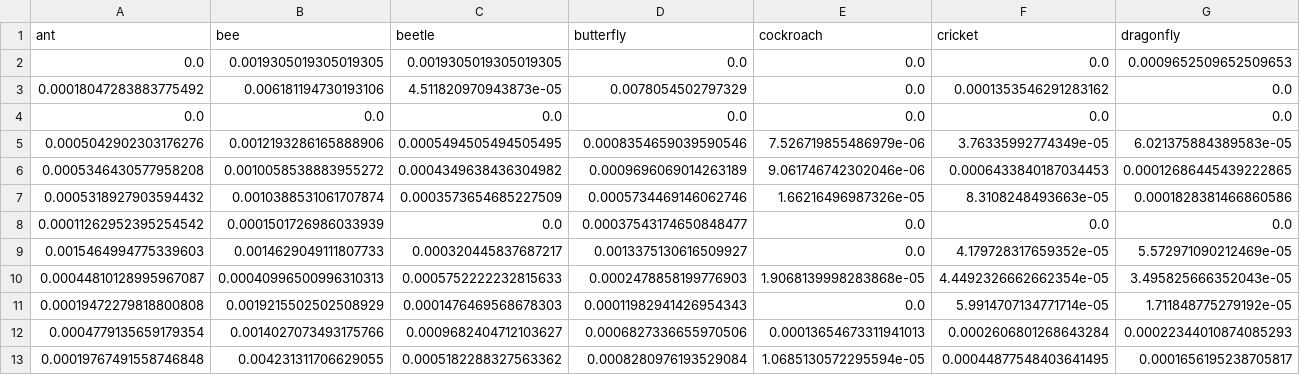
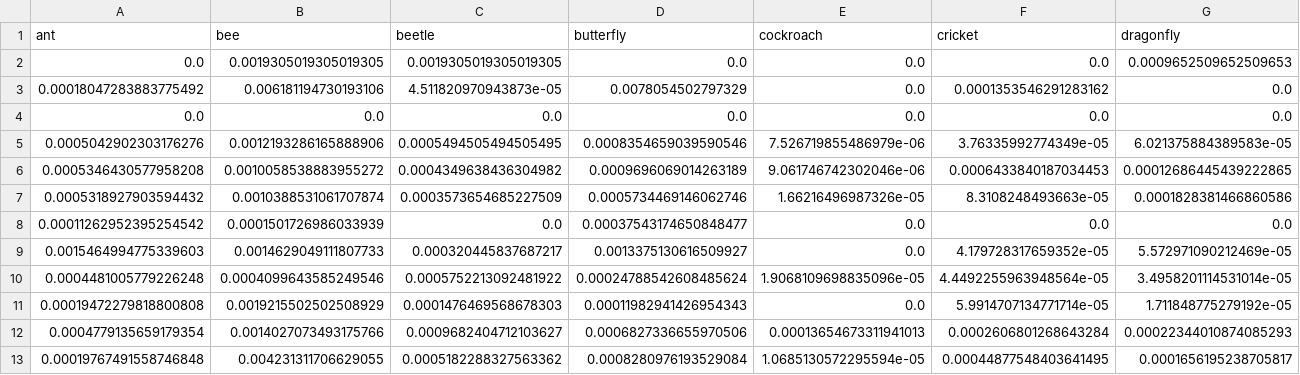
Before and after one commit to mchesterkadwell/bughunt-analysis, a CSV file: insect-data/bughunt/insect-freq-unigram.csv, drawn as a sheet; only a part is shown; removed rows and columns are numbered as before the commit, all else as after; rows hold the shown columns only; the diff names each change by its address in the sheet, - before the commit and + after, or states it on an @@ line.

```diff
--- a/insect-data/bughunt/insect-freq-unigram.csv
+++ b/insect-data/bughunt/insect-freq-unigram.csv
-row 10: 0.00044810128995967087 | 0.00040996500996310313 | 0.0005752222232815633 | 0.0002478858199776903 | 1.9068139998283868e-05 | 4.4492326662662354e-05 | 3.495825666352043e-05
+row 10: 0.0004481005779226248 | 0.0004099643585249546 | 0.0005752213092481922 | 0.00024788542608485624 | 1.9068109698835096e-05 | 4.4492255963948564e-05 | 3.4958201114531014e-05
```
Also changed, not shown: insect-data/bughunt/insect-stem-freq-unigram.csv, 24 other files.
